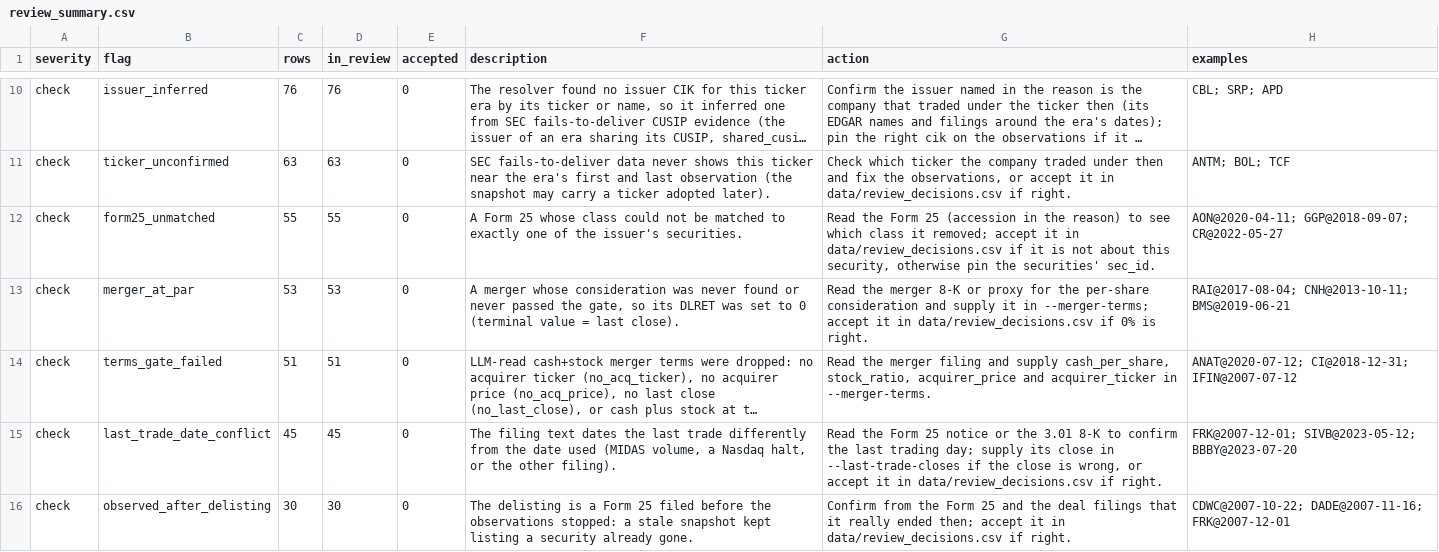
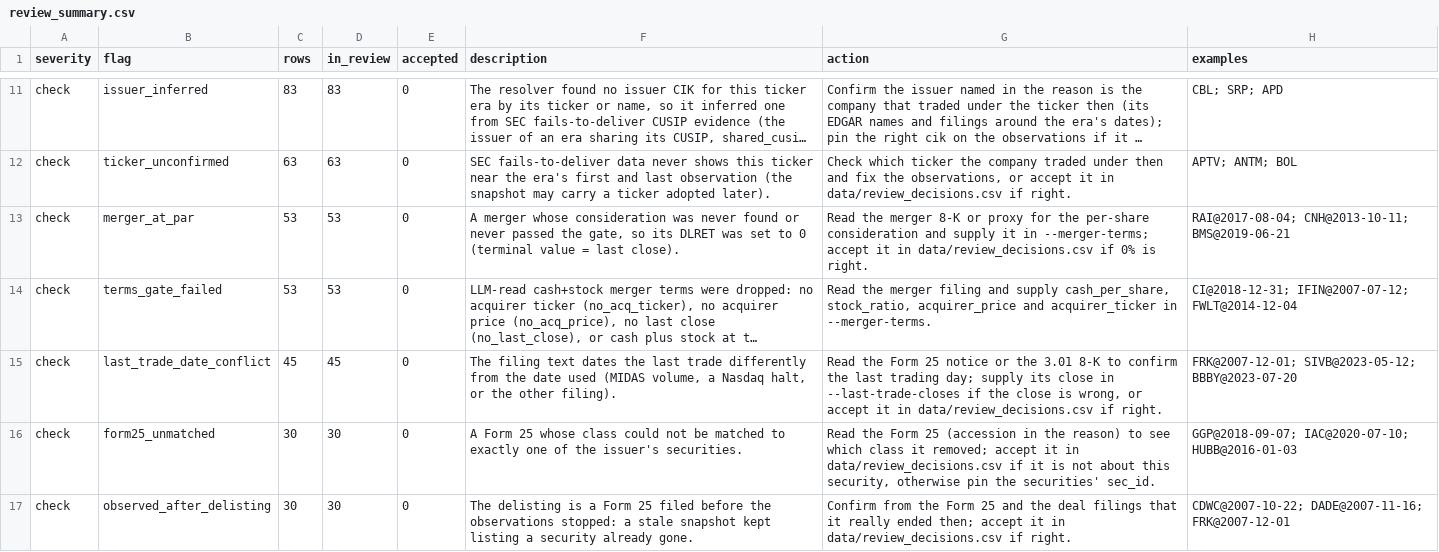
Before and after one commit to royelee/delist-detection, a CSV file: output/review_summary.csv, drawn as a sheet; only a part is shown, gaps mark what is left out; long unchanged cells end in …; removed rows and columns are numbered as before the commit, all else as after; the diff covers the shown part only; the diff names each change by its address in the sheet, - before the commit and + after, or states it on an @@ line.

```diff
--- a/output/review_summary.csv
+++ b/output/review_summary.csv
-C11 (rows): 76
+C11 (rows): 83
-D11 (in_review): 76
+D11 (in_review): 83
-H12 (examples): ANTM; BOL; TCF
+H12 (examples): APTV; ANTM; BOL
-row 12: check | form25_unmatched | 55 | 55 | 0 | A Form 25 whose class could not be matched to exactly one of the issuer's securities. | Read the Form 25 (accession in the reason) to see which class it removed; accept it in data/review_decisions.csv if it is not about this security, otherwise pin the securities' sec_id. | AON@2020-04-11; GGP@2018-09-07; CR@2022-05-27
-C14 (rows): 51
+C14 (rows): 53
-D14 (in_review): 51
+D14 (in_review): 53
-H14 (examples): ANAT@2020-07-12; CI@2018-12-31; IFIN@2007-07-12
+H14 (examples): CI@2018-12-31; IFIN@2007-07-12; FWLT@2014-12-04
+row 16: check | form25_unmatched | 30 | 30 | 0 | A Form 25 whose class could not be matched to exactly one of the issuer's securities. | Read the Form 25 (accession in the reason) to see which class it removed; accept it in data/review_decisions.csv if it is not about this security, otherwise pin the securities' sec_id. | GGP@2018-09-07; IAC@2020-07-10; HUBB@2016-01-03
```
Also changed, not shown: 10 added rows, 4 removed rows and 27 edited cells elsewhere in this file, output/cusip_history.csv, output/payouts.csv, 11 other files.
